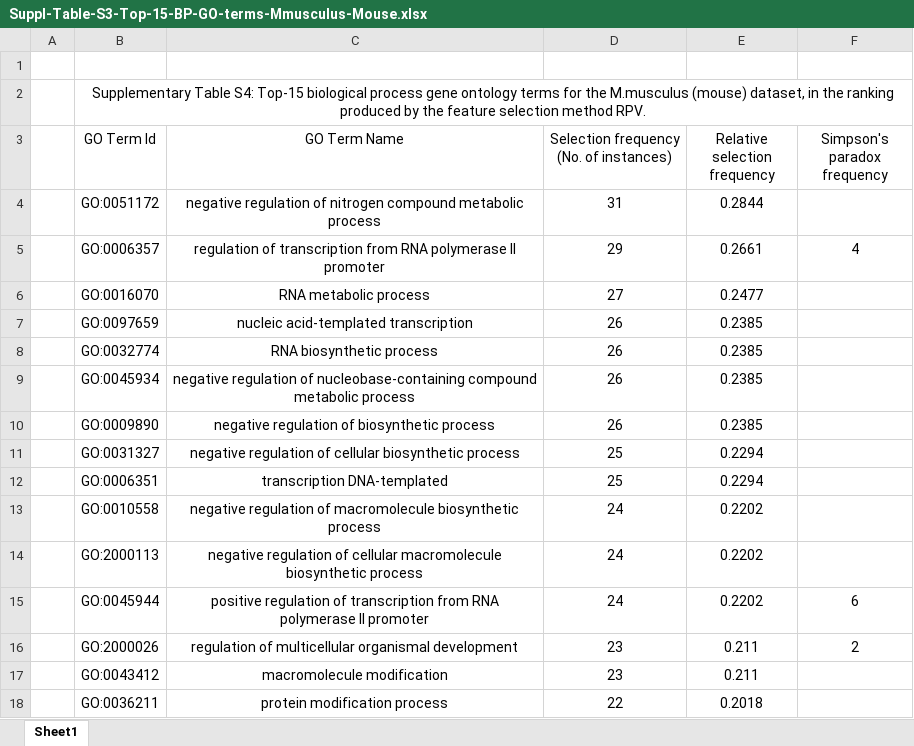
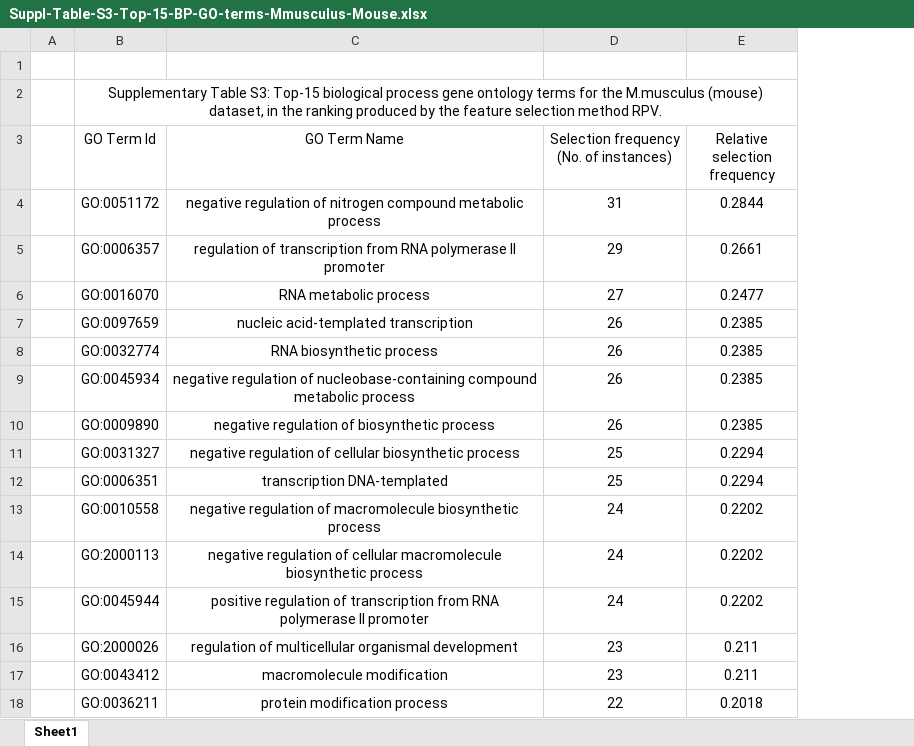
Before and after one commit to pablonsilva/RPV, an Excel workbook: Suppl-Table-S3-Top-15-BP-GO-terms-Mmusculus-Mouse.xlsx, sheet Sheet1, drawn as a sheet; values as stored, in another font and other column widths than the file's, no borders; the diff names each change by its address in the sheet, - before the commit and + after, or states it on an @@ line.

```diff
--- a/Suppl-Table-S3-Top-15-BP-GO-terms-Mmusculus-Mouse.xlsx (sheet Sheet1)
+++ b/Suppl-Table-S3-Top-15-BP-GO-terms-Mmusculus-Mouse.xlsx (sheet Sheet1)
-column F (Simpson's paradox frequency), rows 5-16: 4 |  |  |  |  |  |  |  |  |  | 6 | 2
-B2 (GO Term Id): Supplementary Table S4: Top-15 biological…
+B2 (GO Term Id): Supplementary Table S3: Top-15 biological…
```
Also changed, not shown: Suppl-Table-S1-Top-15-BP-GO-terms-Celegans-Worm.xlsx, Suppl-Table-S2-Top-15-BP-GO-terms-Dmelanogaster-Fly.xlsx, 54 other files.
